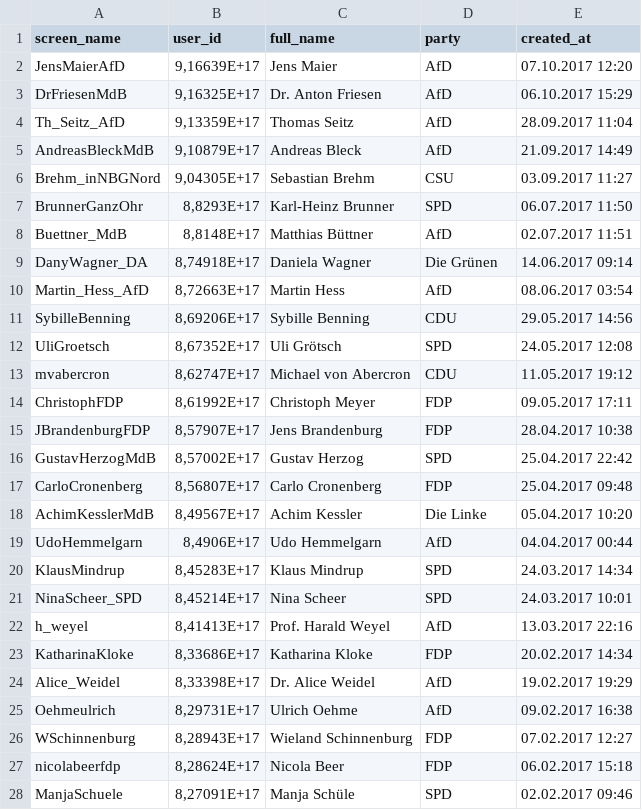
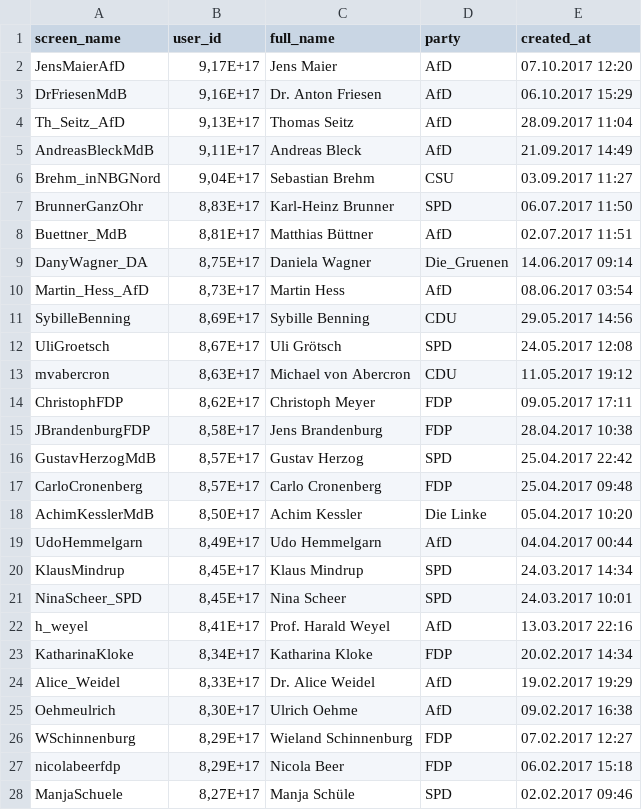
Before and after one commit to ReAGEnT-WiSe2021-22/Twint-API, a CSV file: Bundestag_Namen_Usernamen_Fraktion.csv, drawn as a sheet; only a part is shown; the diff covers the shown part only.

Commit message:
fix party again: "Die_Gruenen"

```diff
--- a/Bundestag_Namen_Usernamen_Fraktion.csv
+++ b/Bundestag_Namen_Usernamen_Fraktion.csv
@@ -1,28 +1,28 @@
 screen_name;user_id;full_name;party;created_at
-JensMaierAfD;9,16639E+17;Jens Maier;AfD;07.10.2017 12:20
-DrFriesenMdB;9,16325E+17;Dr. Anton Friesen;AfD;06.10.2017 15:29
-Th_Seitz_AfD;9,13359E+17;Thomas Seitz;AfD;28.09.2017 11:04
-AndreasBleckMdB;9,10879E+17;Andreas Bleck;AfD;21.09.2017 14:49
-Brehm_inNBGNord;9,04305E+17;Sebastian Brehm;CSU;03.09.2017 11:27
-BrunnerGanzOhr;8,8293E+17;Karl-Heinz Brunner;SPD;06.07.2017 11:50
-Buettner_MdB;8,8148E+17;Matthias Büttner;AfD;02.07.2017 11:51
-DanyWagner_DA;8,74918E+17;Daniela Wagner;Die Grünen;14.06.2017 09:14
-Martin_Hess_AfD;8,72663E+17;Martin Hess;AfD;08.06.2017 03:54
-SybilleBenning;8,69206E+17;Sybille Benning;CDU;29.05.2017 14:56
-UliGroetsch;8,67352E+17;Uli Grötsch;SPD;24.05.2017 12:08
-mvabercron;8,62747E+17;Michael von Abercron;CDU;11.05.2017 19:12
-ChristophFDP;8,61992E+17;Christoph Meyer;FDP;09.05.2017 17:11
-JBrandenburgFDP;8,57907E+17;Jens Brandenburg;FDP;28.04.2017 10:38
-GustavHerzogMdB;8,57002E+17;Gustav Herzog;SPD;25.04.2017 22:42
-CarloCronenberg;8,56807E+17;Carlo Cronenberg;FDP;25.04.2017 09:48
-AchimKesslerMdB;8,49567E+17;Achim Kessler;Die Linke;05.04.2017 10:20
-UdoHemmelgarn;8,4906E+17;Udo Hemmelgarn;AfD;04.04.2017 00:44
-KlausMindrup;8,45283E+17;Klaus Mindrup;SPD;24.03.2017 14:34
-NinaScheer_SPD;8,45214E+17;Nina Scheer;SPD;24.03.2017 10:01
-h_weyel;8,41413E+17;Prof. Harald Weyel;AfD;13.03.2017 22:16
-KatharinaKloke;8,33686E+17;Katharina Kloke;FDP;20.02.2017 14:34
-Alice_Weidel;8,33398E+17;Dr. Alice Weidel;AfD;19.02.2017 19:29
-Oehmeulrich;8,29731E+17;Ulrich Oehme;AfD;09.02.2017 16:38
-WSchinnenburg;8,28943E+17;Wieland Schinnenburg;FDP;07.02.2017 12:27
-nicolabeerfdp;8,28624E+17;Nicola Beer;FDP;06.02.2017 15:18
-ManjaSchuele;8,27091E+17;Manja Schüle;SPD;02.02.2017 09:46
+JensMaierAfD;9,17E+17;Jens Maier;AfD;07.10.2017 12:20
+DrFriesenMdB;9,16E+17;Dr. Anton Friesen;AfD;06.10.2017 15:29
+Th_Seitz_AfD;9,13E+17;Thomas Seitz;AfD;28.09.2017 11:04
+AndreasBleckMdB;9,11E+17;Andreas Bleck;AfD;21.09.2017 14:49
+Brehm_inNBGNord;9,04E+17;Sebastian Brehm;CSU;03.09.2017 11:27
+BrunnerGanzOhr;8,83E+17;Karl-Heinz Brunner;SPD;06.07.2017 11:50
+Buettner_MdB;8,81E+17;Matthias Büttner;AfD;02.07.2017 11:51
+DanyWagner_DA;8,75E+17;Daniela Wagner;Die_Gruenen;14.06.2017 09:14
+Martin_Hess_AfD;8,73E+17;Martin Hess;AfD;08.06.2017 03:54
+SybilleBenning;8,69E+17;Sybille Benning;CDU;29.05.2017 14:56
+UliGroetsch;8,67E+17;Uli Grötsch;SPD;24.05.2017 12:08
+mvabercron;8,63E+17;Michael von Abercron;CDU;11.05.2017 19:12
+ChristophFDP;8,62E+17;Christoph Meyer;FDP;09.05.2017 17:11
+JBrandenburgFDP;8,58E+17;Jens Brandenburg;FDP;28.04.2017 10:38
+GustavHerzogMdB;8,57E+17;Gustav Herzog;SPD;25.04.2017 22:42
+CarloCronenberg;8,57E+17;Carlo Cronenberg;FDP;25.04.2017 09:48
+AchimKesslerMdB;8,50E+17;Achim Kessler;Die Linke;05.04.2017 10:20
+UdoHemmelgarn;8,49E+17;Udo Hemmelgarn;AfD;04.04.2017 00:44
+KlausMindrup;8,45E+17;Klaus Mindrup;SPD;24.03.2017 14:34
+NinaScheer_SPD;8,45E+17;Nina Scheer;SPD;24.03.2017 10:01
+h_weyel;8,41E+17;Prof. Harald Weyel;AfD;13.03.2017 22:16
+KatharinaKloke;8,34E+17;Katharina Kloke;FDP;20.02.2017 14:34
+Alice_Weidel;8,33E+17;Dr. Alice Weidel;AfD;19.02.2017 19:29
+Oehmeulrich;8,30E+17;Ulrich Oehme;AfD;09.02.2017 16:38
+WSchinnenburg;8,29E+17;Wieland Schinnenburg;FDP;07.02.2017 12:27
+nicolabeerfdp;8,29E+17;Nicola Beer;FDP;06.02.2017 15:18
+ManjaSchuele;8,27E+17;Manja Schüle;SPD;02.02.2017 09:46
```
Also changed, not shown: 146 edited cells elsewhere in this file, 1 other file.
